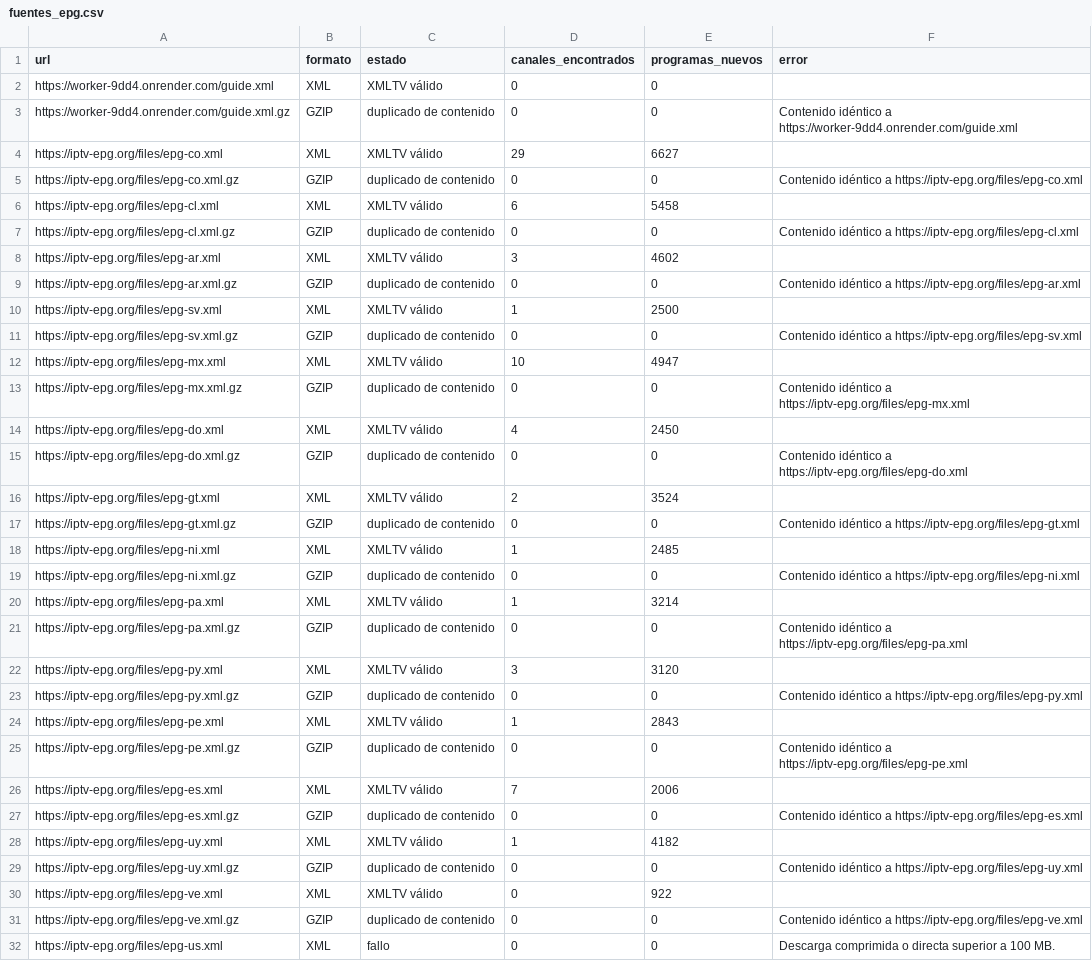
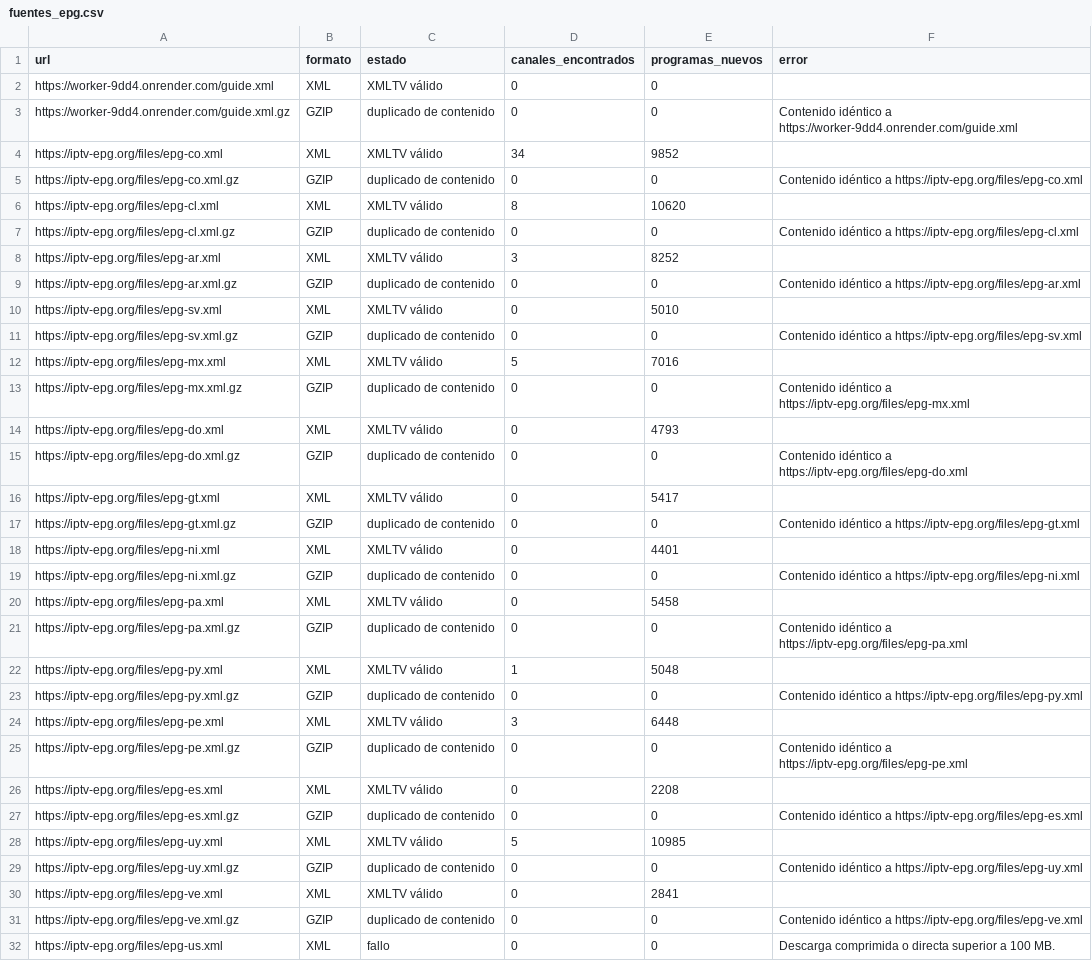
Before and after one commit to Rayder378/m3u-epg-auto-, a CSV file: output/fuentes_epg.csv, drawn as a sheet; only a part is shown.

```diff
--- a/output/fuentes_epg.csv
+++ b/output/fuentes_epg.csv
@@ -3,29 +3,29 @@ https://worker-9dd4.onrender.com/guide.xml,XML,XMLTV válido,0,0,
 https://worker-9dd4.onrender.com/guide.xml.gz,GZIP,duplicado de contenido,0,0,Contenido idéntico a https://worker-9dd4.onrender.com/guide.xml
-https://iptv-epg.org/files/epg-co.xml,XML,XMLTV válido,29,6627,
+https://iptv-epg.org/files/epg-co.xml,XML,XMLTV válido,34,9852,
 https://iptv-epg.org/files/epg-co.xml.gz,GZIP,duplicado de contenido,0,0,Contenido idéntico a https://iptv-epg.org/files/epg-co.xml
-https://iptv-epg.org/files/epg-cl.xml,XML,XMLTV válido,6,5458,
+https://iptv-epg.org/files/epg-cl.xml,XML,XMLTV válido,8,10620,
 https://iptv-epg.org/files/epg-cl.xml.gz,GZIP,duplicado de contenido,0,0,Contenido idéntico a https://iptv-epg.org/files/epg-cl.xml
-https://iptv-epg.org/files/epg-ar.xml,XML,XMLTV válido,3,4602,
+https://iptv-epg.org/files/epg-ar.xml,XML,XMLTV válido,3,8252,
 https://iptv-epg.org/files/epg-ar.xml.gz,GZIP,duplicado de contenido,0,0,Contenido idéntico a https://iptv-epg.org/files/epg-ar.xml
-https://iptv-epg.org/files/epg-sv.xml,XML,XMLTV válido,1,2500,
+https://iptv-epg.org/files/epg-sv.xml,XML,XMLTV válido,0,5010,
 https://iptv-epg.org/files/epg-sv.xml.gz,GZIP,duplicado de contenido,0,0,Contenido idéntico a https://iptv-epg.org/files/epg-sv.xml
-https://iptv-epg.org/files/epg-mx.xml,XML,XMLTV válido,10,4947,
+https://iptv-epg.org/files/epg-mx.xml,XML,XMLTV válido,5,7016,
 https://iptv-epg.org/files/epg-mx.xml.gz,GZIP,duplicado de contenido,0,0,Contenido idéntico a https://iptv-epg.org/files/epg-mx.xml
-https://iptv-epg.org/files/epg-do.xml,XML,XMLTV válido,4,2450,
+https://iptv-epg.org/files/epg-do.xml,XML,XMLTV válido,0,4793,
 https://iptv-epg.org/files/epg-do.xml.gz,GZIP,duplicado de contenido,0,0,Contenido idéntico a https://iptv-epg.org/files/epg-do.xml
-https://iptv-epg.org/files/epg-gt.xml,XML,XMLTV válido,2,3524,
+https://iptv-epg.org/files/epg-gt.xml,XML,XMLTV válido,0,5417,
 https://iptv-epg.org/files/epg-gt.xml.gz,GZIP,duplicado de contenido,0,0,Contenido idéntico a https://iptv-epg.org/files/epg-gt.xml
-https://iptv-epg.org/files/epg-ni.xml,XML,XMLTV válido,1,2485,
+https://iptv-epg.org/files/epg-ni.xml,XML,XMLTV válido,0,4401,
 https://iptv-epg.org/files/epg-ni.xml.gz,GZIP,duplicado de contenido,0,0,Contenido idéntico a https://iptv-epg.org/files/epg-ni.xml
-https://iptv-epg.org/files/epg-pa.xml,XML,XMLTV válido,1,3214,
+https://iptv-epg.org/files/epg-pa.xml,XML,XMLTV válido,0,5458,
 https://iptv-epg.org/files/epg-pa.xml.gz,GZIP,duplicado de contenido,0,0,Contenido idéntico a https://iptv-epg.org/files/epg-pa.xml
-https://iptv-epg.org/files/epg-py.xml,XML,XMLTV válido,3,3120,
+https://iptv-epg.org/files/epg-py.xml,XML,XMLTV válido,1,5048,
 https://iptv-epg.org/files/epg-py.xml.gz,GZIP,duplicado de contenido,0,0,Contenido idéntico a https://iptv-epg.org/files/epg-py.xml
-https://iptv-epg.org/files/epg-pe.xml,XML,XMLTV válido,1,2843,
+https://iptv-epg.org/files/epg-pe.xml,XML,XMLTV válido,3,6448,
 https://iptv-epg.org/files/epg-pe.xml.gz,GZIP,duplicado de contenido,0,0,Contenido idéntico a https://iptv-epg.org/files/epg-pe.xml
-https://iptv-epg.org/files/epg-es.xml,XML,XMLTV válido,7,2006,
+https://iptv-epg.org/files/epg-es.xml,XML,XMLTV válido,0,2208,
 https://iptv-epg.org/files/epg-es.xml.gz,GZIP,duplicado de contenido,0,0,Contenido idéntico a https://iptv-epg.org/files/epg-es.xml
-https://iptv-epg.org/files/epg-uy.xml,XML,XMLTV válido,1,4182,
+https://iptv-epg.org/files/epg-uy.xml,XML,XMLTV válido,5,10985,
 https://iptv-epg.org/files/epg-uy.xml.gz,GZIP,duplicado de contenido,0,0,Contenido idéntico a https://iptv-epg.org/files/epg-uy.xml
-https://iptv-epg.org/files/epg-ve.xml,XML,XMLTV válido,0,922,
+https://iptv-epg.org/files/epg-ve.xml,XML,XMLTV válido,0,2841,
 https://iptv-epg.org/files/epg-ve.xml.gz,GZIP,duplicado de contenido,0,0,Contenido idéntico a https://iptv-epg.org/files/epg-ve.xml
```
Also changed, not shown: 5 other files.
